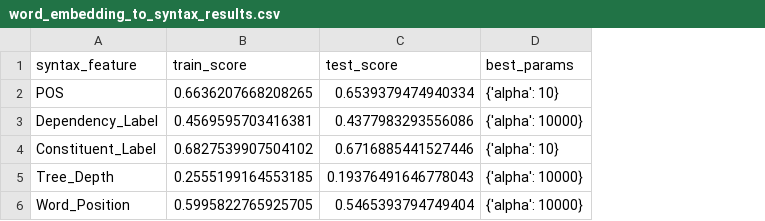
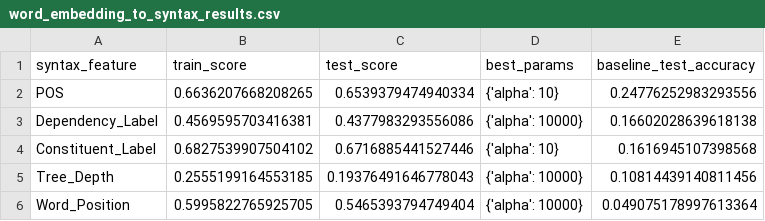
Before and after one commit to gchrupala/unprobe, a CSV file: figures/word_embedding_to_syntax_results.csv, drawn as a sheet; the diff names each change by its address in the sheet, - before the commit and + after, or states it on an @@ line.

Commit message:
improve figure reporting

```diff
--- a/figures/word_embedding_to_syntax_results.csv
+++ b/figures/word_embedding_to_syntax_results.csv
+column E (baseline_test_accuracy), rows 2-6: 0.24776252983293556 | 0.16602028639618138 | 0.1616945107398568 | 0.10814439140811456 | 0.049075178997613364
```
Also changed, not shown: 6 other files.
